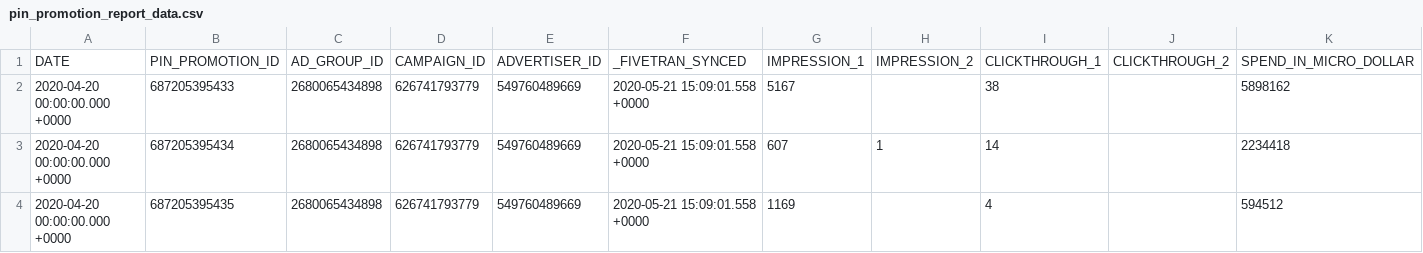
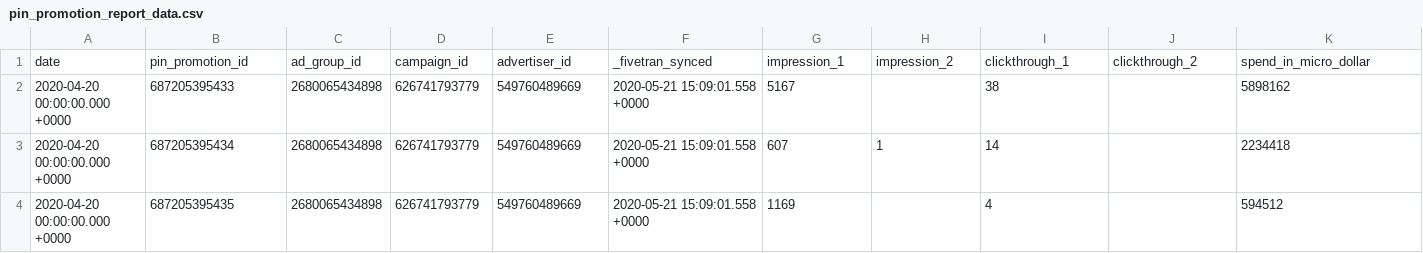
Before and after one commit to fivetran/dbt_pinterest, a CSV file: integration_tests/seeds/pin_promotion_report_data.csv, drawn as a sheet; only a part is shown; removed rows and columns are numbered as before the commit, all else as after; the diff names each change by its address in the sheet, - before the commit and + after, or states it on an @@ line.

```diff
--- a/integration_tests/seeds/pin_promotion_report_data.csv
+++ b/integration_tests/seeds/pin_promotion_report_data.csv
-row 1: DATE | PIN_PROMOTION_ID | AD_GROUP_ID | CAMPAIGN_ID | ADVERTISER_ID | _FIVETRAN_SYNCED | IMPRESSION_1 | IMPRESSION_2 | CLICKTHROUGH_1 | CLICKTHROUGH_2 | SPEND_IN_MICRO_DOLLAR
+row 1: date | pin_promotion_id | ad_group_id | campaign_id | advertiser_id | _fivetran_synced | impression_1 | impression_2 | clickthrough_1 | clickthrough_2 | spend_in_micro_dollar
```
Also changed, not shown: integration_tests/seeds/ad_group_history_data.csv, integration_tests/seeds/pin_promotion_history_data.csv, 28 other files.
